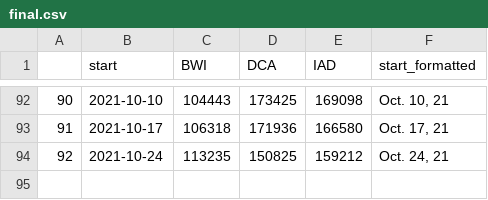
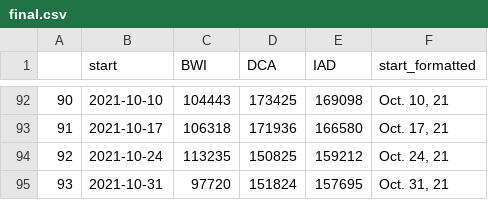
Before and after one commit to aadittambe/thanksgiving-travel, a CSV file: dc-data/final/final.csv, drawn as a sheet; only a part is shown, gaps mark what is left out.

```diff
--- a/dc-data/final/final.csv
+++ b/dc-data/final/final.csv
@@ -94 +94,2 @@
 92,2021-10-24,113235,150825,159212,"Oct. 24, 21"
+93,2021-10-31,97720,151824,157695,"Oct. 31, 21"
```
Also changed, not shown: 3 other files.
